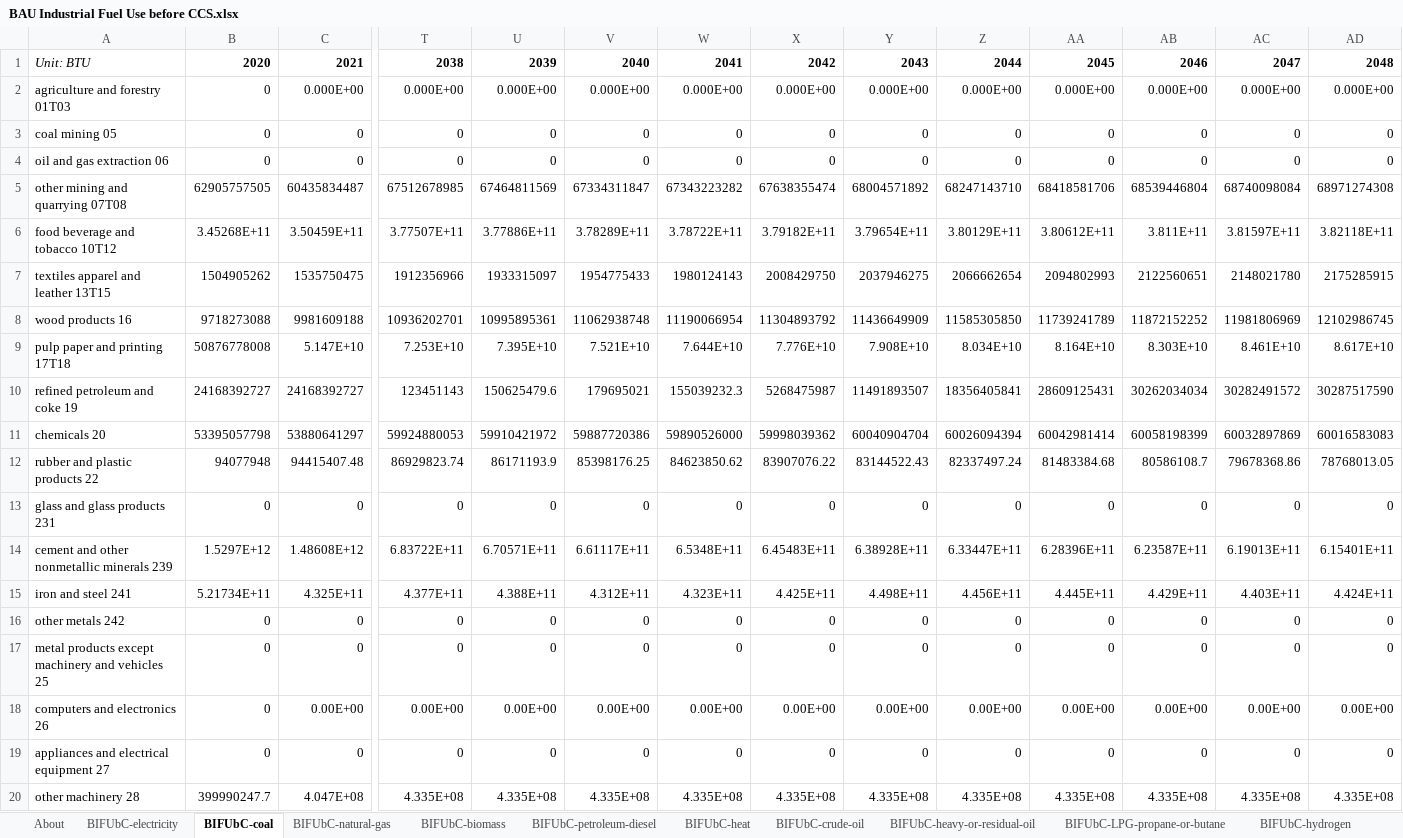
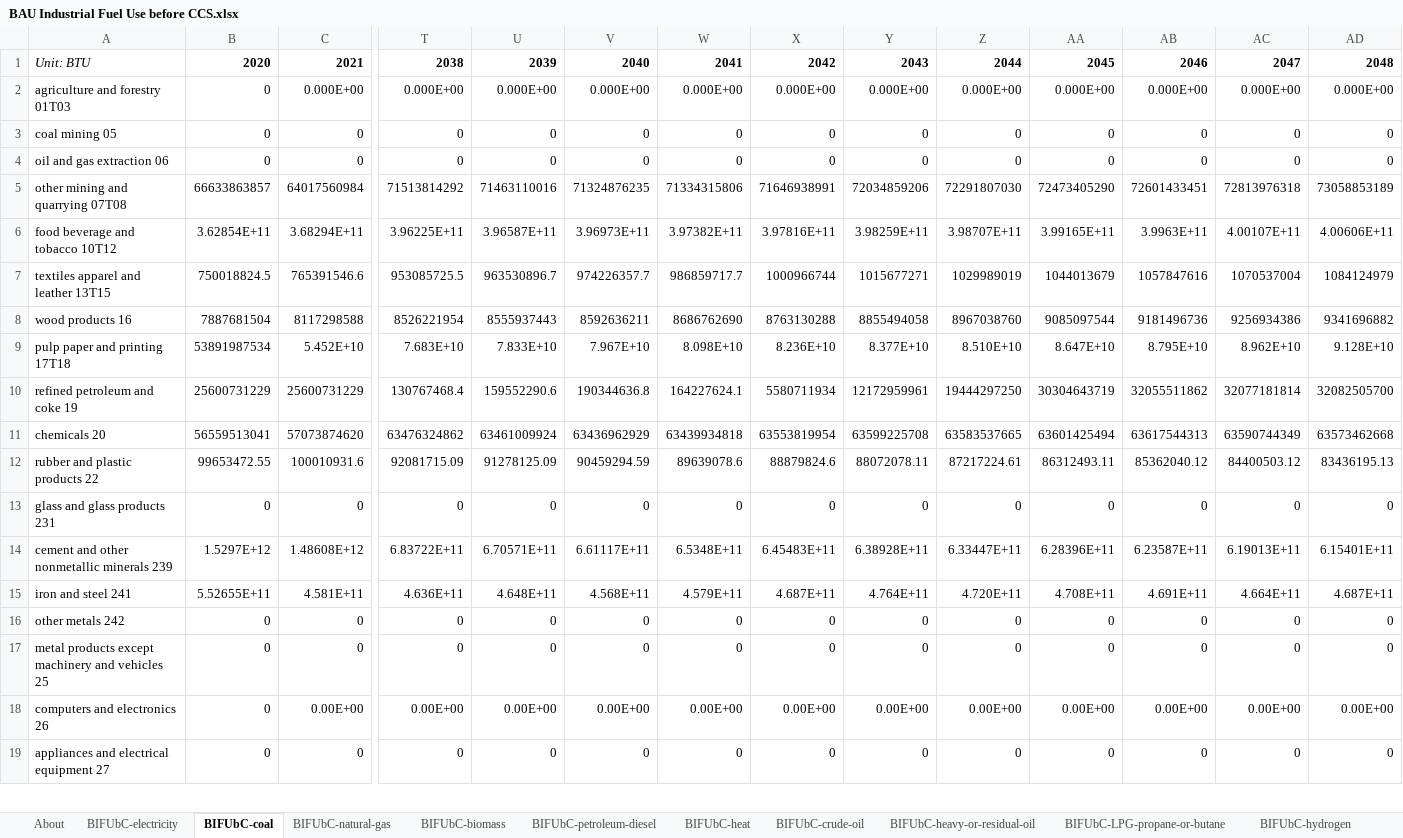
Before and after one commit to EnergyInnovation/eps-oregon, an Excel workbook: InputData/indst/BIFUbC/BAU Industrial Fuel Use before CCS.xlsx, sheet BIFUbC-coal, drawn as a sheet; only a part is shown, gaps mark what is left out; values as stored, in another font and other column widths than the file's, no borders; removed rows and columns are numbered as before the commit, all else as after; rows hold the shown columns only; the diff covers the shown part only; the diff names each change by its address in the sheet, - before the commit and + after, or states it on an @@ line.

Commit message:
Revert "Temporarily revert BIFUbC"
This reverts commit 571d12565eda4c56c61f1a458cad9e461aed2b57.

```diff
--- a/InputData/indst/BIFUbC/BAU Industrial Fuel Use before CCS.xlsx (sheet BIFUbC-coal)
+++ b/InputData/indst/BIFUbC/BAU Industrial Fuel Use before CCS.xlsx (sheet BIFUbC-coal)
-row 5: other mining and quarrying 07T08 | 62905757505 | 60435834487 | 67512678985 | 67464811569 | 67334311847 | 67343223282 | 67638355474 | 68004571892 | 68247143710 | 68418581706 | 68539446804 | 68740098084 | 68971274308
-row 6: food beverage and tobacco 10T12 | 3.45268E+11 | 3.50459E+11 | 3.77507E+11 | 3.77886E+11 | 3.78289E+11 | 3.78722E+11 | 3.79182E+11 | 3.79654E+11 | 3.80129E+11 | 3.80612E+11 | 3.811E+11 | 3.81597E+11 | 3.82118E+11
-row 7: textiles apparel and leather 13T15 | 1504905262 | 1535750475 | 1912356966 | 1933315097 | 1954775433 | 1980124143 | 2008429750 | 2037946275 | 2066662654 | 2094802993 | 2122560651 | 2148021780 | 2175285915
-row 8: wood products 16 | 9718273088 | 9981609188 | 10936202701 | 10995895361 | 11062938748 | 11190066954 | 11304893792 | 11436649909 | 11585305850 | 11739241789 | 11872152252 | 11981806969 | 12102986745
-row 9: pulp paper and printing 17T18 | 50876778008 | 5.147E+10 | 7.253E+10 | 7.395E+10 | 7.521E+10 | 7.644E+10 | 7.776E+10 | 7.908E+10 | 8.034E+10 | 8.164E+10 | 8.303E+10 | 8.461E+10 | 8.617E+10
+row 5: other mining and quarrying 07T08 | 66633863857 | 64017560984 | 71513814292 | 71463110016 | 71324876235 | 71334315806 | 71646938991 | 72034859206 | 72291807030 | 72473405290 | 72601433451 | 72813976318 | 73058853189
+row 6: food beverage and tobacco 10T12 | 3.62854E+11 | 3.68294E+11 | 3.96225E+11 | 3.96587E+11 | 3.96973E+11 | 3.97382E+11 | 3.97816E+11 | 3.98259E+11 | 3.98707E+11 | 3.99165E+11 | 3.9963E+11 | 4.00107E+11 | 4.00606E+11
+row 7: textiles apparel and leather 13T15 | 750018824.5 | 765391546.6 | 953085725.5 | 963530896.7 | 974226357.7 | 986859717.7 | 1000966744 | 1015677271 | 1029989019 | 1044013679 | 1057847616 | 1070537004 | 1084124979
+row 8: wood products 16 | 7887681504 | 8117298588 | 8526221954 | 8555937443 | 8592636211 | 8686762690 | 8763130288 | 8855494058 | 8967038760 | 9085097544 | 9181496736 | 9256934386 | 9341696882
+row 9: pulp paper and printing 17T18 | 53891987534 | 5.452E+10 | 7.683E+10 | 7.833E+10 | 7.967E+10 | 8.098E+10 | 8.236E+10 | 8.377E+10 | 8.510E+10 | 8.647E+10 | 8.795E+10 | 8.962E+10 | 9.128E+10
-B10: 24168392727
+B10: 25600731229
-C10: 24168392727
+C10: 25600731229
-T10: 123451143
+T10: 130767468.4
-U10: 150625479.6
+U10: 159552290.6
-V10: 179695021
+V10: 190344636.8
-W10: 155039232.3
+W10: 164227624.1
-X10: 5268475987
+X10: 5580711934
-Y10: 11491893507
+Y10: 12172959961
-Z10: 18356405841
+Z10: 19444297250
-AA10: 28609125431
+AA10: 30304643719
-AB10: 30262034034
+AB10: 32055511862
-AC10: 30282491572
+AC10: 32077181814
-AD10: 30287517590
+AD10: 32082505700
-row 11: chemicals 20 | 53395057798 | 53880641297 | 59924880053 | 59910421972 | 59887720386 | 59890526000 | 59998039362 | 60040904704 | 60026094394 | 60042981414 | 60058198399 | 60032897869 | 60016583083
-row 12: rubber and plastic products 22 | 94077948 | 94415407.48 | 86929823.74 | 86171193.9 | 85398176.25 | 84623850.62 | 83907076.22 | 83144522.43 | 82337497.24 | 81483384.68 | 80586108.7 | 79678368.86 | 78768013.05
+row 11: chemicals 20 | 56559513041 | 57073874620 | 63476324862 | 63461009924 | 63436962929 | 63439934818 | 63553819954 | 63599225708 | 63583537665 | 63601425494 | 63617544313 | 63590744349 | 63573462668
+row 12: rubber and plastic products 22 | 99653472.55 | 100010931.6 | 92081715.09 | 91278125.09 | 90459294.59 | 89639078.6 | 88879824.6 | 88072078.11 | 87217224.61 | 86312493.11 | 85362040.12 | 84400503.12 | 83436195.13
-row 15: iron and steel 241 | 5.21734E+11 | 4.325E+11 | 4.377E+11 | 4.388E+11 | 4.312E+11 | 4.323E+11 | 4.425E+11 | 4.498E+11 | 4.456E+11 | 4.445E+11 | 4.429E+11 | 4.403E+11 | 4.424E+11
+row 15: iron and steel 241 | 5.52655E+11 | 4.581E+11 | 4.636E+11 | 4.648E+11 | 4.568E+11 | 4.579E+11 | 4.687E+11 | 4.764E+11 | 4.720E+11 | 4.708E+11 | 4.691E+11 | 4.664E+11 | 4.687E+11
-row 20: other machinery 28 | 399990247.7 | 4.047E+08 | 4.335E+08 | 4.335E+08 | 4.335E+08 | 4.335E+08 | 4.335E+08 | 4.335E+08 | 4.335E+08 | 4.335E+08 | 4.335E+08 | 4.335E+08 | 4.335E+08
```
Also changed, not shown: 4 added rows, 3 removed rows and 2 edited cells elsewhere in this sheet, sheet BIFUbC-natural-gas, sheet BIFUbC-electricity, sheet BIFUbC-petroleum-diesel, sheet BIFUbC-biomass, sheet BIFUbC-crude-oil, sheet BIFUbC-LPG-propane-or-butane, 7 other files.
